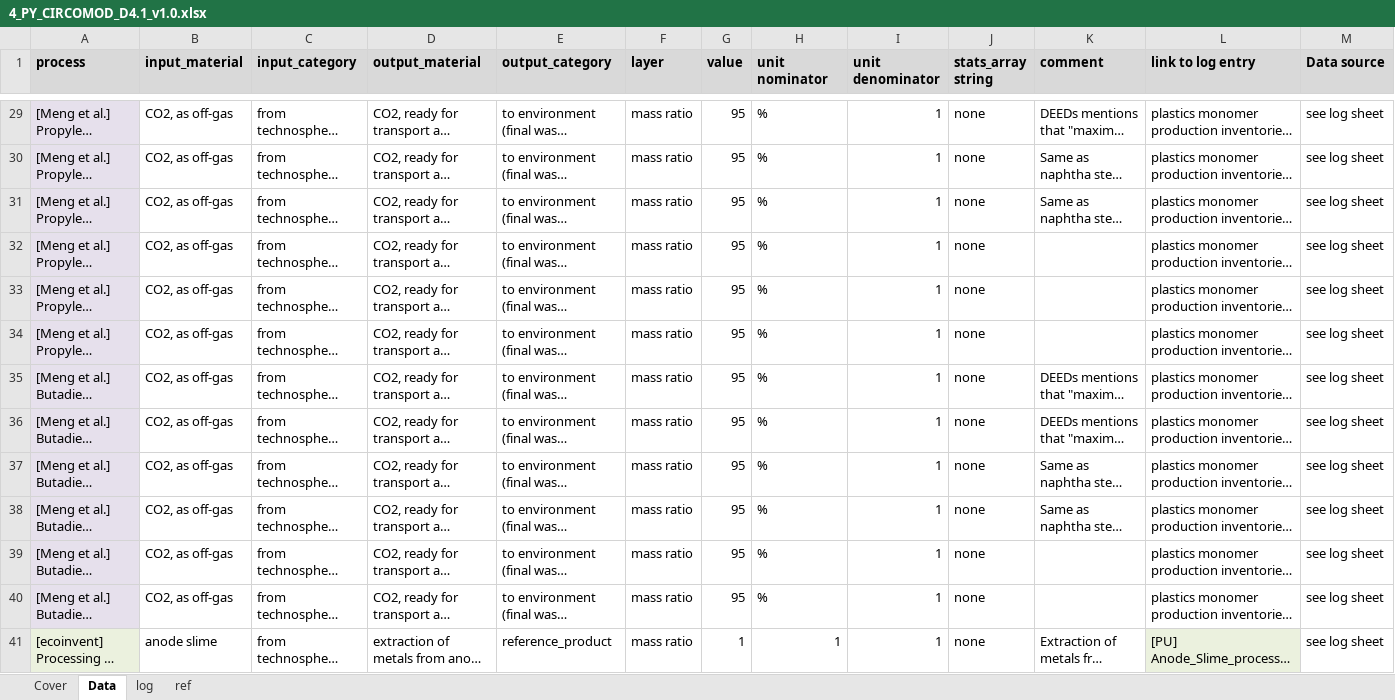
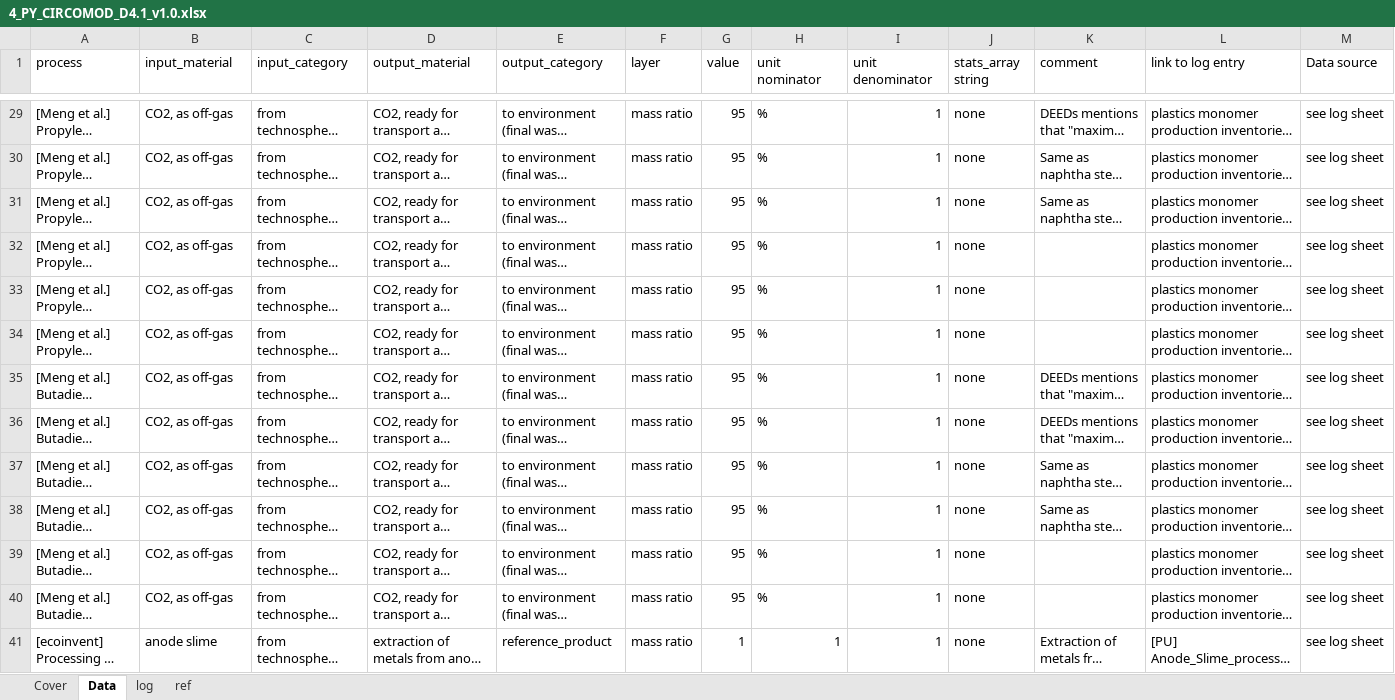
Before and after one commit to atasayn/IEF_Home, an Excel workbook: IEF_Home/UploadedFiles/4_PY_CIRCOMOD_D4.1_v1.0.xlsx, sheet Data, drawn as a sheet; only a part is shown, gaps mark what is left out; long unchanged cells end in …; values as stored, in another font and other column widths than the file's, no borders; the diff covers the shown part only; the diff names each change by its address in the sheet, - before the commit and + after, or states it on an @@ line.

```diff
--- a/IEF_Home/UploadedFiles/4_PY_CIRCOMOD_D4.1_v1.0.xlsx (sheet Data)
+++ b/IEF_Home/UploadedFiles/4_PY_CIRCOMOD_D4.1_v1.0.xlsx (sheet Data)
@@ A1:M1 fill: #D9D9D9 → none, bold: on → off @@
-A29:A40 fill: #E6E0EC
+A29:A40 fill: none
-A41 fill: #EBF1DE
+A41 fill: none
-L41 fill: #EBF1DE
+L41 fill: none
```
Also changed, not shown: cell formats elsewhere in this sheet, 1 other file.
